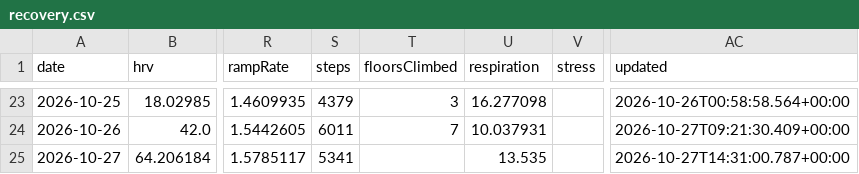
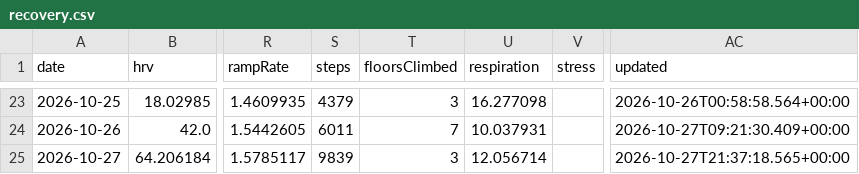
Before and after one commit to CarpetoX/garmin-recovery, a CSV file: recovery.csv, drawn as a sheet; only a part is shown, gaps mark what is left out; the diff names each change by its address in the sheet, - before the commit and + after, or states it on an @@ line.

```diff
--- a/recovery.csv
+++ b/recovery.csv
-S25 (steps): 5341
+S25 (steps): 9839
-T25 (floorsClimbed): (empty)
+T25 (floorsClimbed): 3
-U25 (respiration): 13.535
+U25 (respiration): 12.056714
-AC25 (updated): 2026-10-27T14:31:00.787+00:00
+AC25 (updated): 2026-10-27T21:37:18.565+00:00
```
Also changed, not shown: 4 other files.
